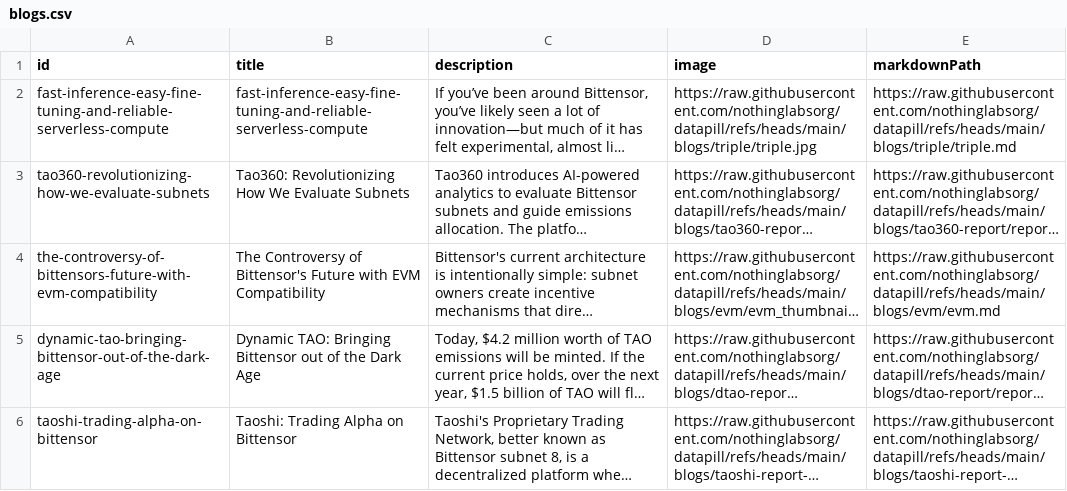
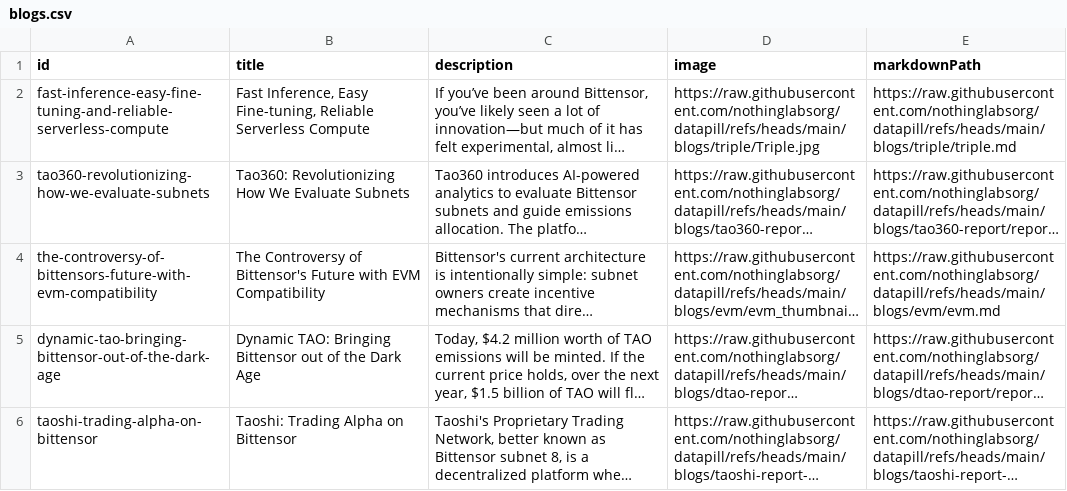
Before and after one commit to nothinglabsorg/datapill, a CSV file: staging/blogs.csv, drawn as a sheet; long unchanged cells end in …; the diff names each change by its address in the sheet, - before the commit and + after, or states it on an @@ line.

Commit message:
Add files via upload

```diff
--- a/staging/blogs.csv
+++ b/staging/blogs.csv
-B2 (title): fast-inference-easy-fine-tuning-and-reliable-serverless-compute
+B2 (title): Fast Inference, Easy Fine-tuning, Reliable Serverless Compute
-D2 (image): https://raw.githubusercontent.com/nothinglabsorg/datapill/refs/heads/main/blogs/triple/triple.jpg
+D2 (image): https://raw.githubusercontent.com/nothinglabsorg/datapill/refs/heads/main/blogs/triple/Triple.jpg
```
